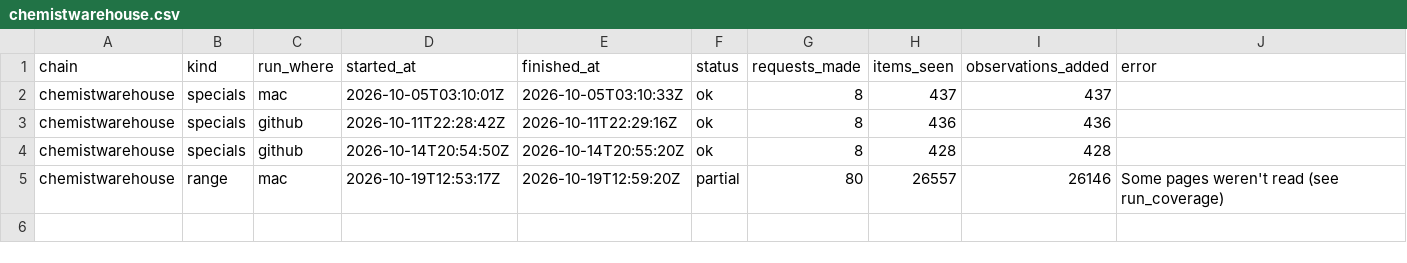
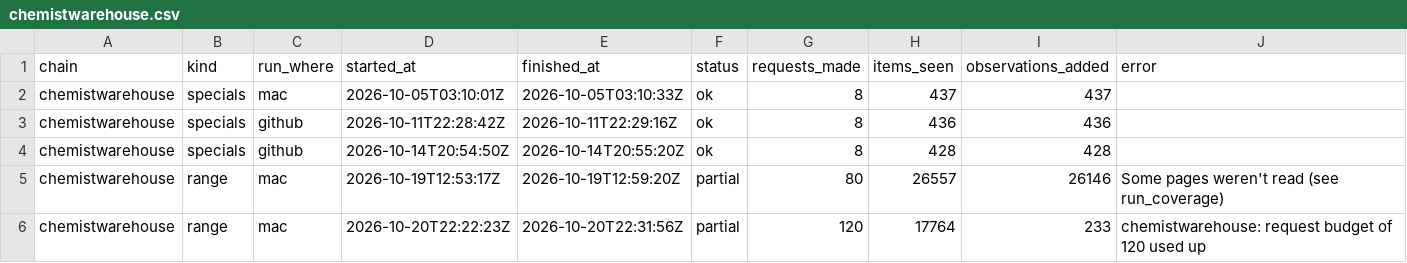
Before and after one commit to marqueztandog7-del/family-specials, a CSV file: history/runs/chemistwarehouse.csv, drawn as a sheet; the diff names each change by its address in the sheet, - before the commit and + after, or states it on an @@ line.

```diff
--- a/history/runs/chemistwarehouse.csv
+++ b/history/runs/chemistwarehouse.csv
+row 6: chemistwarehouse | range | mac | 2026-10-20T22:22:23Z | 2026-10-20T22:31:56Z | partial | 120 | 17764 | 233 | chemistwarehouse: request budget of 120 used up
```
Also changed, not shown: history/observations/chemistwarehouse-2026.csv, history/products/chemistwarehouse.csv, 11 other files.
